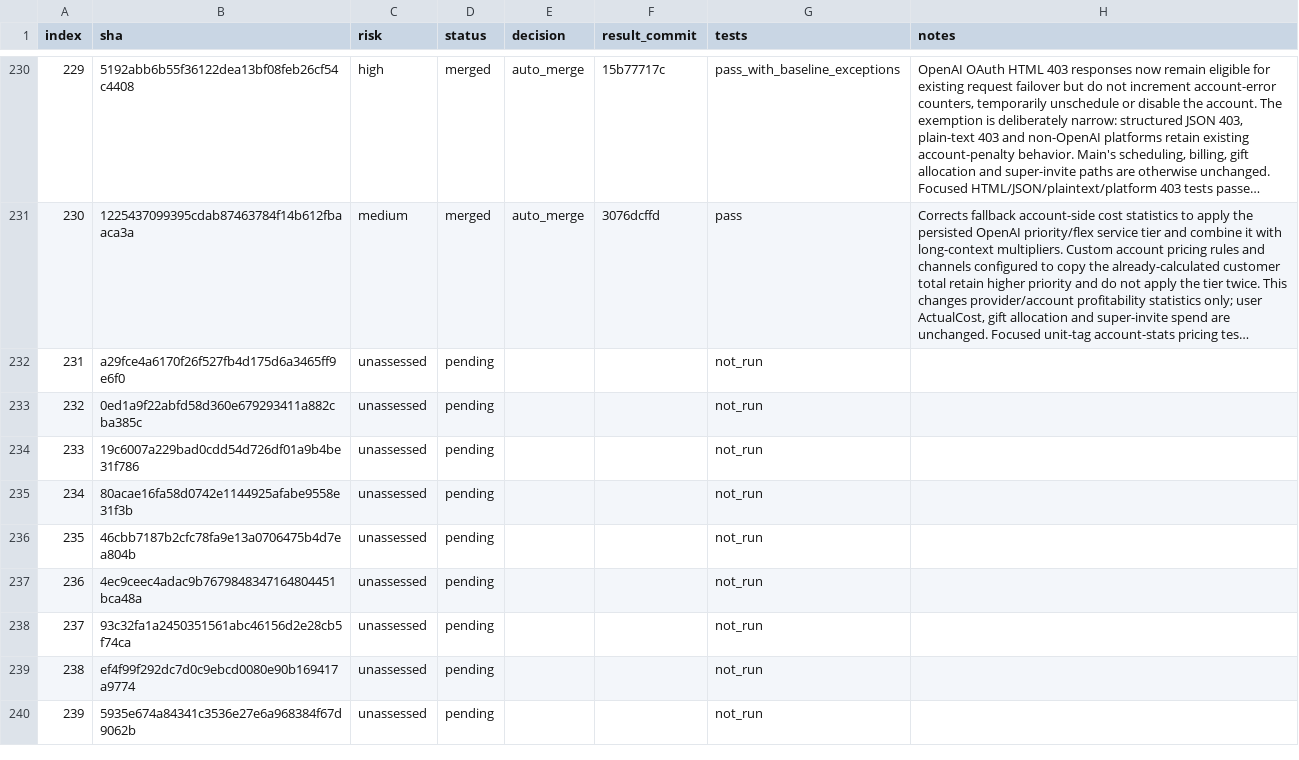
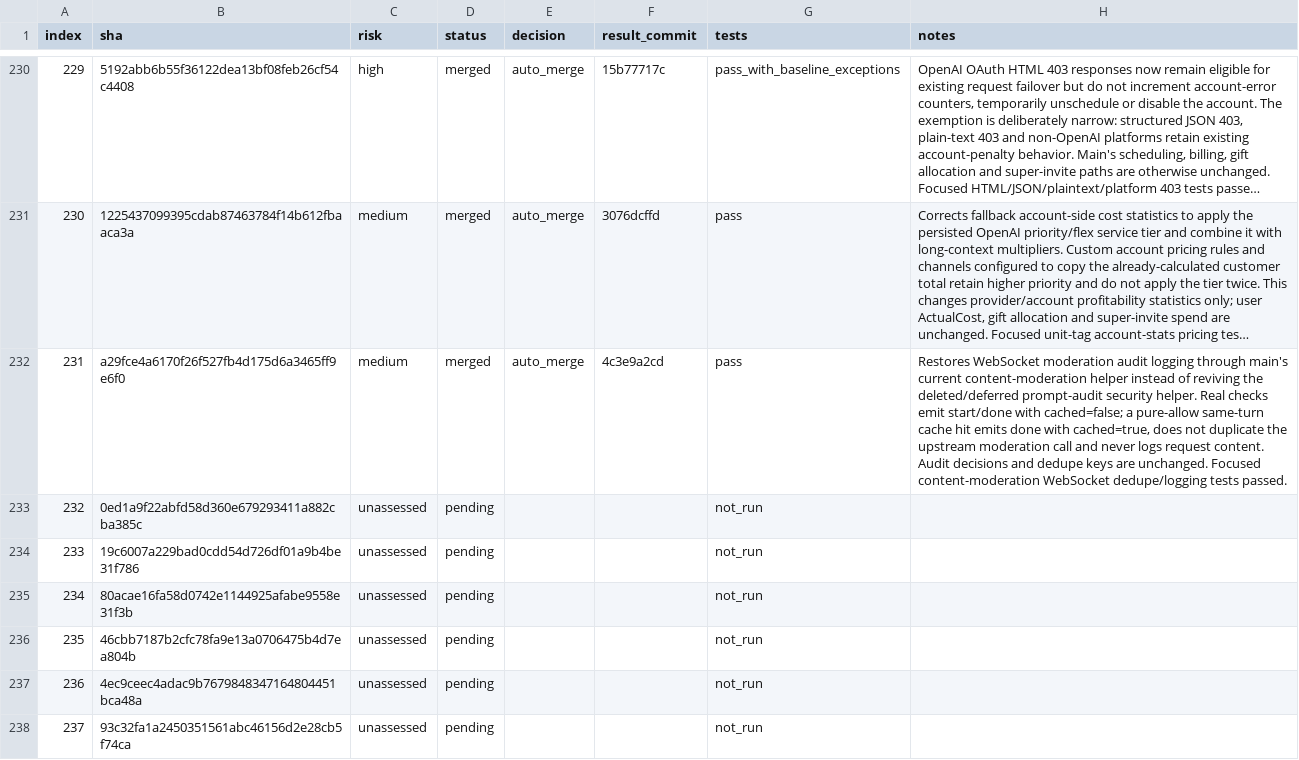
Before and after one commit to walaqi/sub2api, a TSV file: merge-state/sync-2-merge-v3/state.tsv, drawn as a sheet; only a part is shown, gaps mark what is left out; the shorter side is filled out with more unchanged rows; long unchanged cells end in …; the diff names each change by its address in the sheet, - before the commit and + after, or states it on an @@ line.

Commit message:
chore(merge): record upstream sync item 231

```diff
--- a/merge-state/sync-2-merge-v3/state.tsv
+++ b/merge-state/sync-2-merge-v3/state.tsv
-C232 (risk): unassessed
+C232 (risk): medium
-D232 (status): pending
+D232 (status): merged
-E232 (decision): (empty)
+E232 (decision): auto_merge
-F232 (result_commit): (empty)
+F232 (result_commit): 4c3e9a2cd
-G232 (tests): not_run
+G232 (tests): pass
-H232 (notes): (empty)
+H232 (notes): Restores WebSocket moderation audit logging through main's current content-moderation helper instead of reviving the deleted/deferred prompt-audit security helper. Real checks emit start/done with cached=false; a pure-allow same-turn cache hit emits done with cached=true, does not duplicate the upstream moderation call and never logs request content. Audit decisions and dedupe keys are unchanged. Focused content-moderation WebSocket dedupe/logging tests passed.
```
Also changed, not shown: 1 other file.
